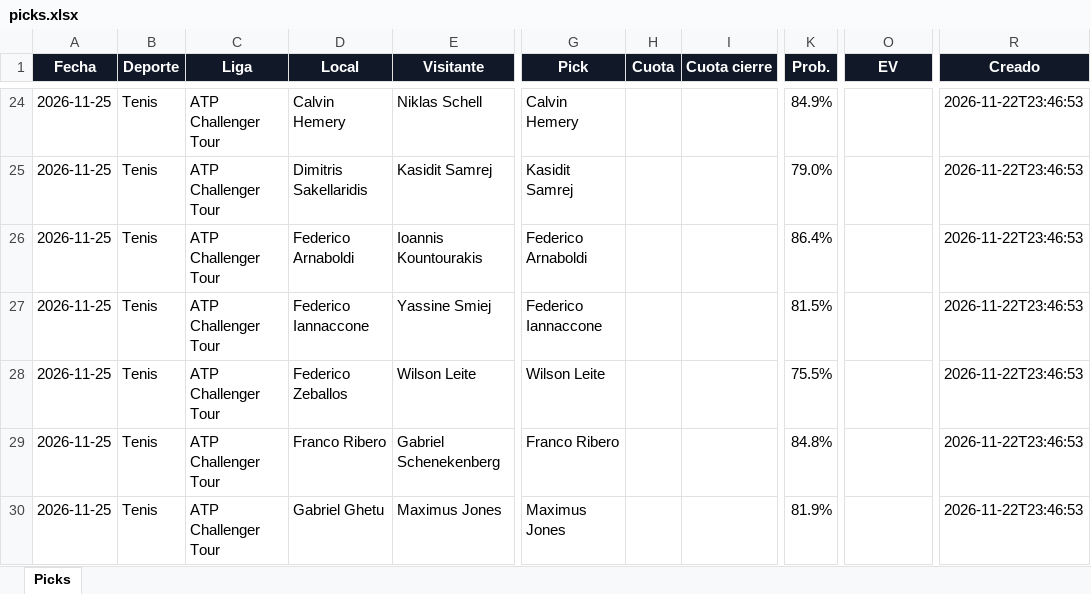
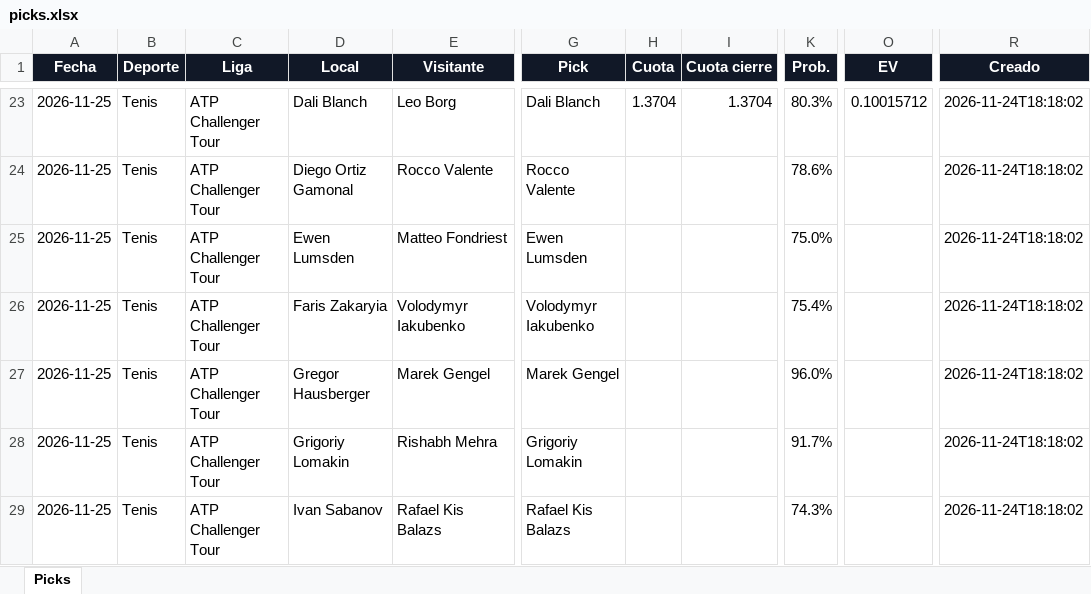
Before and after one commit to Adlax08/kronos-picks, an Excel workbook: data/picks.xlsx, sheet Picks, drawn as a sheet; only a part is shown, gaps mark what is left out; values as stored, in another font and other column widths than the file's, no borders; addresses are those after the commit; the diff covers the shown part only; the diff names each change by its address in the sheet, - before the commit and + after, or states it on an @@ line.

```diff
--- a/data/picks.xlsx (sheet Picks)
+++ b/data/picks.xlsx (sheet Picks)
-D23 (Local): Calvin Hemery
+D23 (Local): Dali Blanch
-E23 (Visitante): Niklas Schell
+E23 (Visitante): Leo Borg
-G23 (Pick): Calvin Hemery
+G23 (Pick): Dali Blanch
-H23 (Cuota): (empty)
+H23 (Cuota): 1.3704
-I23 (Cuota cierre): (empty)
+I23 (Cuota cierre): 1.3704
-K23 (Prob.): 84.9%
+K23 (Prob.): 80.3%
-O23 (EV): (empty)
+O23 (EV): 0.10015712
-R23:R29 (Creado): 2026-11-22T23:46:53
+R23:R29 (Creado): 2026-11-24T18:18:02
-D24 (Local): Dimitris Sakellaridis
+D24 (Local): Diego Ortiz Gamonal
-E24 (Visitante): Kasidit Samrej
+E24 (Visitante): Rocco Valente
-G24 (Pick): Kasidit Samrej
+G24 (Pick): Rocco Valente
-K24 (Prob.): 79.0%
+K24 (Prob.): 78.6%
-D25 (Local): Federico Arnaboldi
+D25 (Local): Ewen Lumsden
-E25 (Visitante): Ioannis Kountourakis
+E25 (Visitante): Matteo Fondriest
-G25 (Pick): Federico Arnaboldi
+G25 (Pick): Ewen Lumsden
-K25 (Prob.): 86.4%
+K25 (Prob.): 75.0%
-D26 (Local): Federico Iannaccone
+D26 (Local): Faris Zakaryia
-E26 (Visitante): Yassine Smiej
+E26 (Visitante): Volodymyr Iakubenko
-G26 (Pick): Federico Iannaccone
+G26 (Pick): Volodymyr Iakubenko
-K26 (Prob.): 81.5%
+K26 (Prob.): 75.4%
-D27 (Local): Federico Zeballos
+D27 (Local): Gregor Hausberger
-E27 (Visitante): Wilson Leite
+E27 (Visitante): Marek Gengel
-G27 (Pick): Wilson Leite
+G27 (Pick): Marek Gengel
-K27 (Prob.): 75.5%
+K27 (Prob.): 96.0%
-D28 (Local): Franco Ribero
+D28 (Local): Grigoriy Lomakin
-E28 (Visitante): Gabriel Schenekenberg
+E28 (Visitante): Rishabh Mehra
-G28 (Pick): Franco Ribero
+G28 (Pick): Grigoriy Lomakin
-K28 (Prob.): 84.8%
+K28 (Prob.): 91.7%
-D29 (Local): Gabriel Ghetu
+D29 (Local): Ivan Sabanov
-E29 (Visitante): Maximus Jones
+E29 (Visitante): Rafael Kis Balazs
-G29 (Pick): Maximus Jones
+G29 (Pick): Rafael Kis Balazs
-K29 (Prob.): 81.9%
+K29 (Prob.): 74.3%
```
Also changed, not shown: 4 added rows, 18 removed rows, 157 edited cells and cell formats elsewhere in this sheet, 43 other files.
